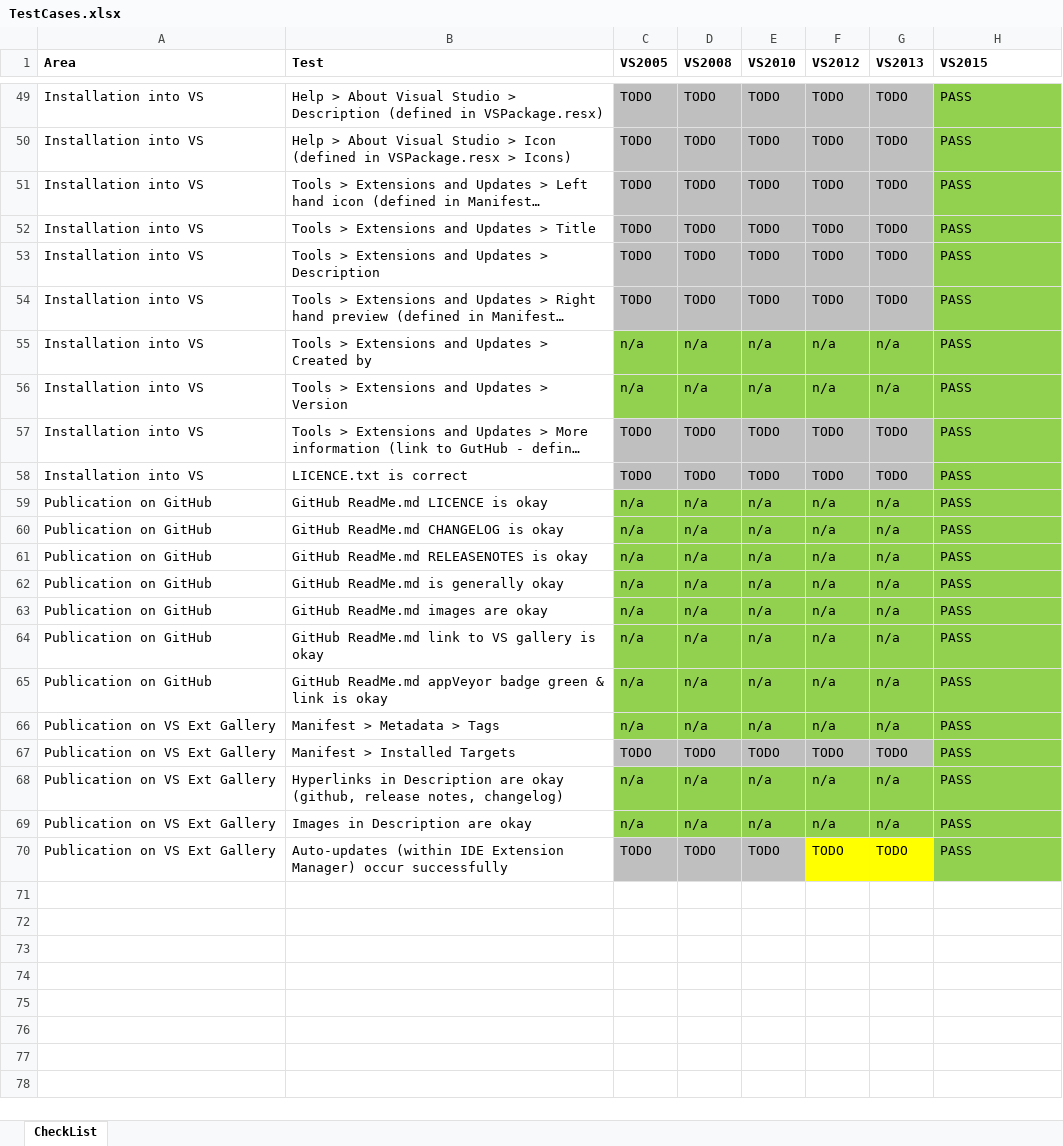
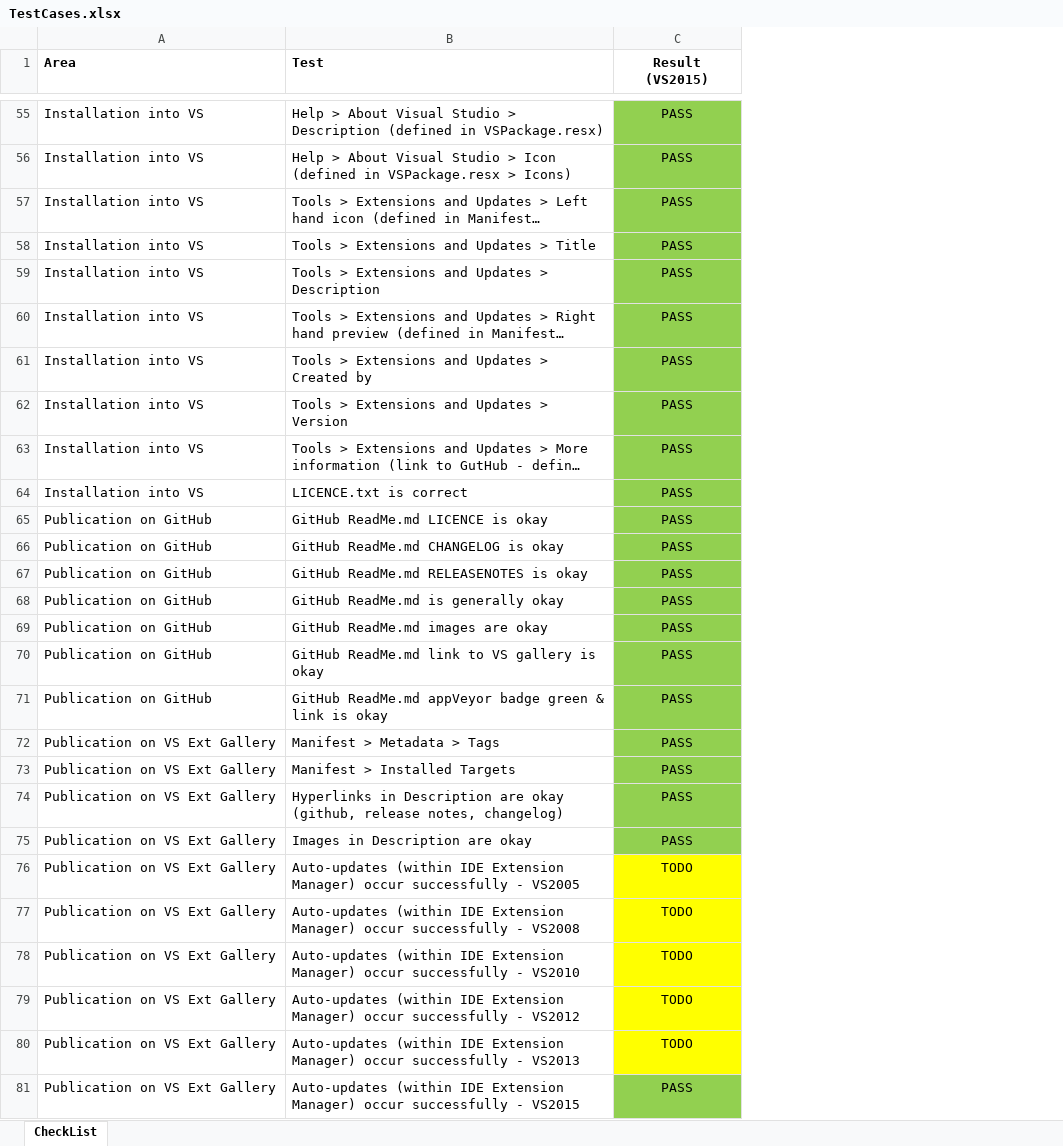
Before and after one commit to GregTrevellick/AutoFindReplace, an Excel workbook: TestCases.xlsx, sheet CheckList, drawn as a sheet; only a part is shown, gaps mark what is left out; long unchanged cells end in …; values as stored, in another font and other column widths than the file's, no borders; removed rows and columns are numbered as before the commit, all else as after; the diff covers the shown part only; the diff names each change by its address in the sheet, - before the commit and + after, or states it on an @@ line.

Commit message:
Update test cases docs

```diff
--- a/TestCases.xlsx (sheet CheckList)
+++ b/TestCases.xlsx (sheet CheckList)
-column C (VS2005), rows 49-70: TODO | TODO | TODO | TODO | TODO | TODO | n/a | n/a | TODO | TODO | n/a | n/a | n/a | n/a | n/a | n/a | n/a | n/a | TODO | n/a | n/a | TODO
-column D (VS2008), rows 49-70: TODO | TODO | TODO | TODO | TODO | TODO | n/a | n/a | TODO | TODO | n/a | n/a | n/a | n/a | n/a | n/a | n/a | n/a | TODO | n/a | n/a | TODO
-column E (VS2010), rows 49-70: TODO | TODO | TODO | TODO | TODO | TODO | n/a | n/a | TODO | TODO | n/a | n/a | n/a | n/a | n/a | n/a | n/a | n/a | TODO | n/a | n/a | TODO
-column F (VS2012), rows 49-70: TODO | TODO | TODO | TODO | TODO | TODO | n/a | n/a | TODO | TODO | n/a | n/a | n/a | n/a | n/a | n/a | n/a | n/a | TODO | n/a | n/a | TODO
-column G (VS2013), rows 49-70: TODO | TODO | TODO | TODO | TODO | TODO | n/a | n/a | TODO | TODO | n/a | n/a | n/a | n/a | n/a | n/a | n/a | n/a | TODO | n/a | n/a | TODO
-C1: VS2015
+C1: Result (VS2015)
-C1 alignment: left
+C1 alignment: center
-C55:C75 alignment: left
+C55:C75 alignment: center
+row 76: Publication on VS Ext Gallery | Auto-updates (within IDE Extension Manager) occur successfully - VS2005 | TODO
+row 77: Publication on VS Ext Gallery | Auto-updates (within IDE Extension Manager) occur successfully - VS2008 | TODO
+row 78: Publication on VS Ext Gallery | Auto-updates (within IDE Extension Manager) occur successfully - VS2010 | TODO
+row 79: Publication on VS Ext Gallery | Auto-updates (within IDE Extension Manager) occur successfully - VS2012 | TODO
+row 80: Publication on VS Ext Gallery | Auto-updates (within IDE Extension Manager) occur successfully - VS2013 | TODO
-B81 (Test): …occur successfully
+B81 (Test): …occur successfully - VS2015
-C81 alignment: left
+C81 alignment: center
```
Also changed, not shown: 7 added rows and cell formats elsewhere in this sheet.
